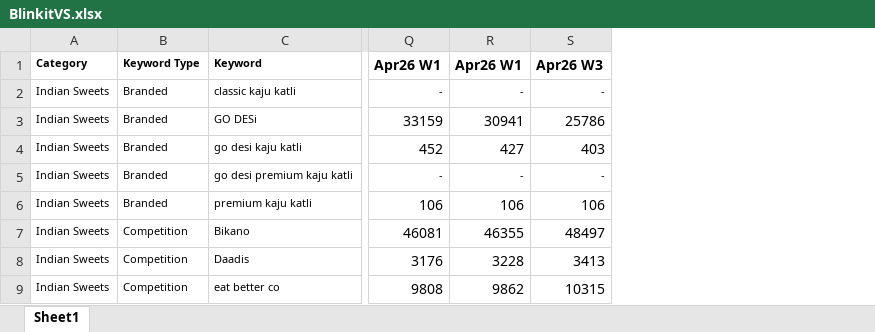
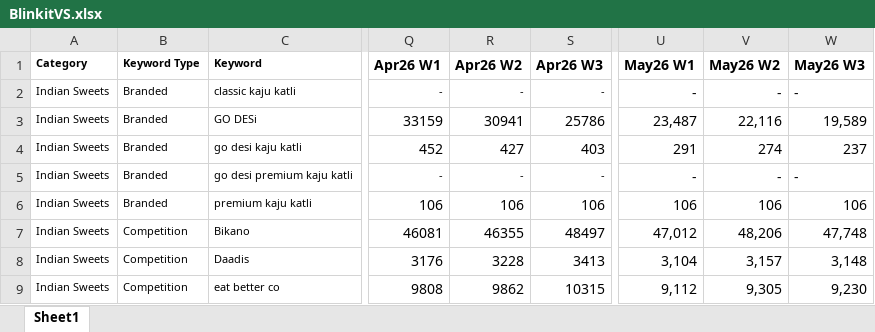
Before and after one commit to advik-holalu/Weekly-SOV-Comparison, an Excel workbook: data_raw/BlinkitVS.xlsx, sheet Sheet1, drawn as a sheet; only a part is shown, gaps mark what is left out; values as stored, in another font and other column widths than the file's, no borders; the diff names each change by its address in the sheet, - before the commit and + after, or states it on an @@ line.

Commit message:
May update

```diff
--- a/data_raw/BlinkitVS.xlsx (sheet Sheet1)
+++ b/data_raw/BlinkitVS.xlsx (sheet Sheet1)
+column U (May26 W1), rows 2-9: - | 23,487 | 291 | - | 106 | 47,012 | 3,104 | 9,112
+column V (May26 W2), rows 2-9: - | 22,116 | 274 | - | 106 | 48,206 | 3,157 | 9,305
+column W (May26 W3), rows 2-9: - | 19,589 | 237 | - | 106 | 47,748 | 3,148 | 9,230
-R1: Apr26 W1
+R1: Apr26 W2
```
